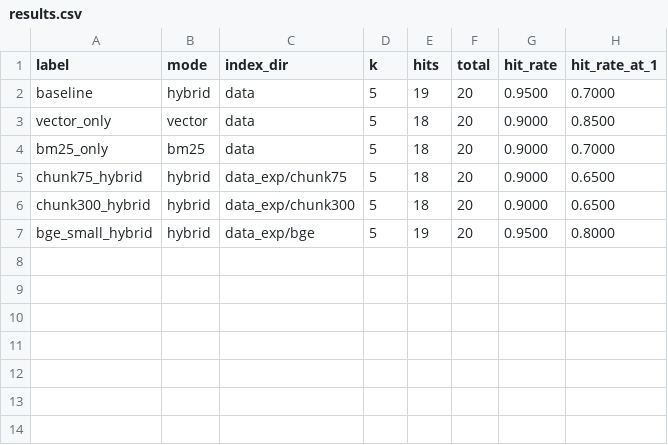
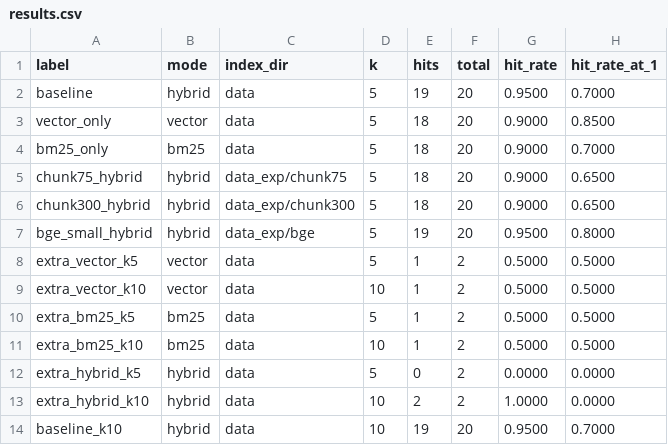
Before and after one commit to Alishba-12/python-docs-qa, a CSV file: results/results.csv, drawn as a sheet.

```diff
--- a/results/results.csv
+++ b/results/results.csv
@@ -7 +7,8 @@ chunk300_hybrid,hybrid,data_exp/chunk300,5,18,20,0.9000,0.6500
 bge_small_hybrid,hybrid,data_exp/bge,5,19,20,0.9500,0.8000
+extra_vector_k5,vector,data,5,1,2,0.5000,0.5000
+extra_vector_k10,vector,data,10,1,2,0.5000,0.5000
+extra_bm25_k5,bm25,data,5,1,2,0.5000,0.5000
+extra_bm25_k10,bm25,data,10,1,2,0.5000,0.5000
+extra_hybrid_k5,hybrid,data,5,0,2,0.0000,0.0000
+extra_hybrid_k10,hybrid,data,10,2,2,1.0000,0.0000
+baseline_k10,hybrid,data,10,19,20,0.9500,0.7000
```
Also changed, not shown: 4 other files.
